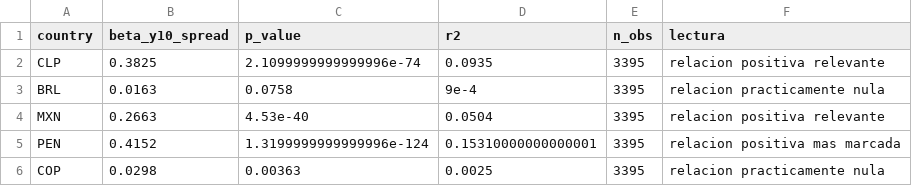
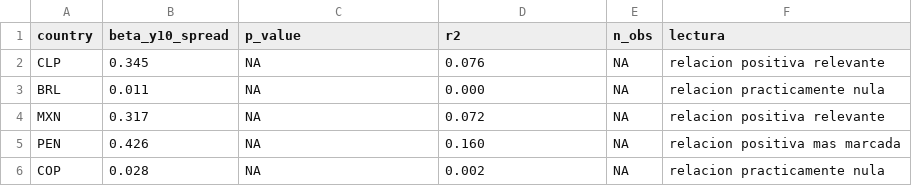
Before and after one commit to BUMBLI99/Economics, a CSV file: data/processed/exchange/second_stage_summary.csv, drawn as a sheet.

Commit message:
Refine ExchangeReg web integration

```diff
--- a/data/processed/exchange/second_stage_summary.csv
+++ b/data/processed/exchange/second_stage_summary.csv
@@ -1,6 +1,6 @@
 country,beta_y10_spread,p_value,r2,n_obs,lectura
-CLP,0.3825,2.1099999999999996e-74,0.0935,3395,relacion positiva relevante
-BRL,0.0163,0.0758,9e-4,3395,relacion practicamente nula
-MXN,0.2663,4.53e-40,0.0504,3395,relacion positiva relevante
-PEN,0.4152,1.3199999999999996e-124,0.15310000000000001,3395,relacion positiva mas marcada
-COP,0.0298,0.00363,0.0025,3395,relacion practicamente nula
+CLP,0.345,NA,0.076,NA,relacion positiva relevante
+BRL,0.011,NA,0.000,NA,relacion practicamente nula
+MXN,0.317,NA,0.072,NA,relacion positiva relevante
+PEN,0.426,NA,0.160,NA,relacion positiva mas marcada
+COP,0.028,NA,0.002,NA,relacion practicamente nula
```
Also changed, not shown: data/processed/exchange/model_fit_summary.csv, docs/data/processed/exchange/model_fit_summary.csv, 35 other files.
